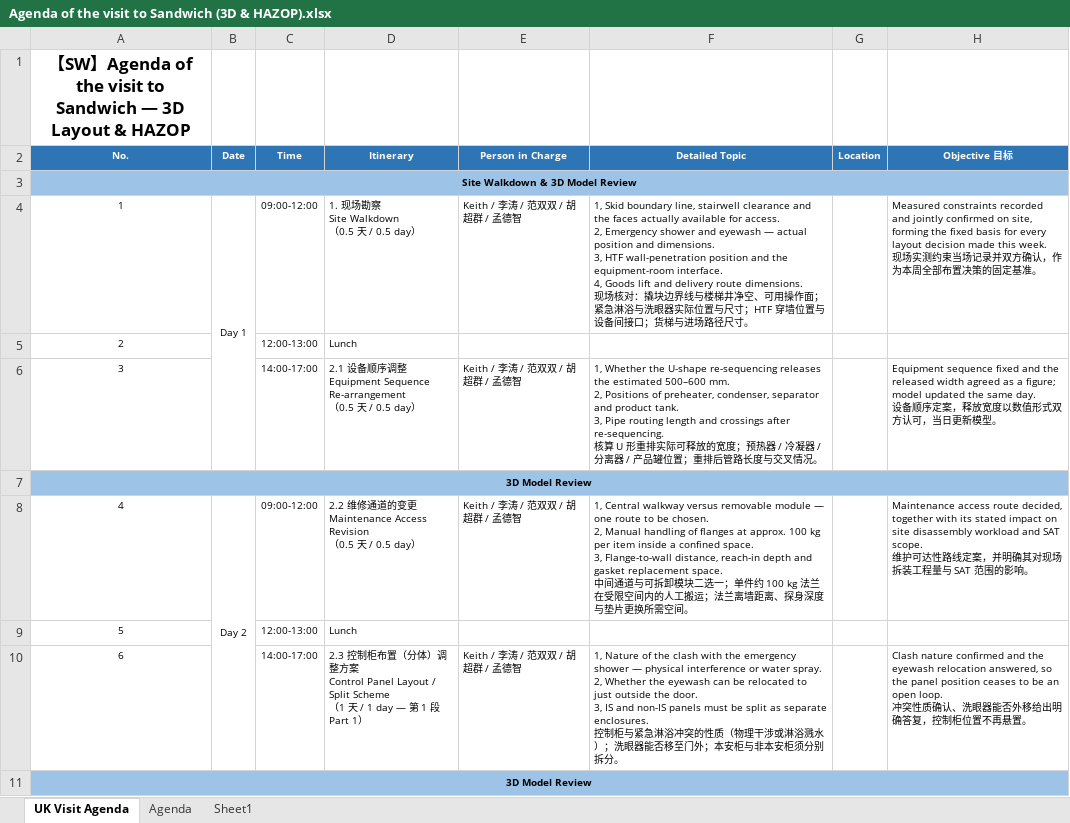
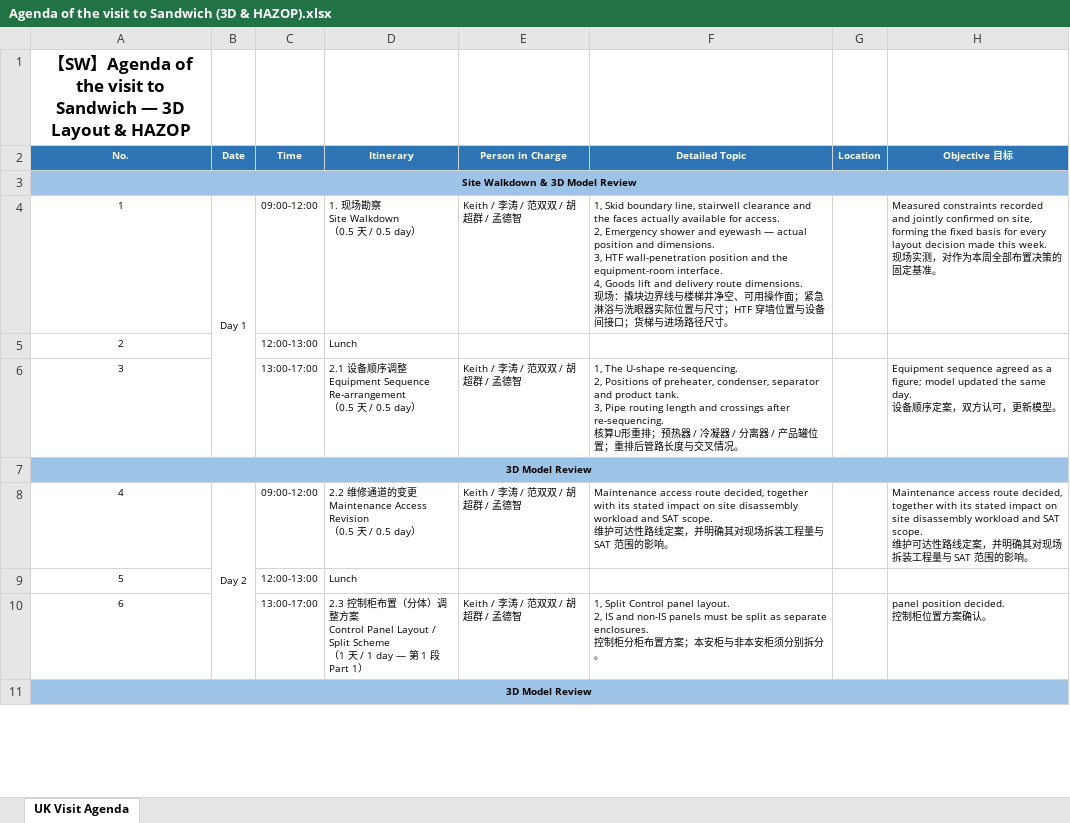
Before and after one commit to peterli0913/FlowHydro, an Excel workbook: Agenda of the visit to Sandwich (3D & HAZOP).xlsx, sheet UK Visit Agenda, drawn as a sheet; only a part is shown; values as stored, in another font and other column widths than the file's, no borders; ↵ is a line break in a cell; the diff covers the shown part only; the diff names each change by its address in the sheet, - before the commit and + after, or states it on an @@ line.

```diff
--- a/Agenda of the visit to Sandwich (3D & HAZOP).xlsx (sheet UK Visit Agenda)
+++ b/Agenda of the visit to Sandwich (3D & HAZOP).xlsx (sheet UK Visit Agenda)
-sheet tab: Agenda
-sheet tab: Sheet1
-F4 (Detailed Topic): …现场核对：撬…
+F4 (Detailed Topic): …现场：撬…
-H4 (Objective 目标): …实测约束当场记录并双方确认，作为…
+H4 (Objective 目标): …实测，对作为…
-C6 (Time): 14:00-17:00
+C6 (Time): 13:00-17:00
-F6 (Detailed Topic): 1, Whether the U-shape re-sequencing releases the estimated 500–600 mm. ↵ 2, Positions of preheater, condenser, separator and product tank. ↵ 3, Pipe routing length and crossings after re-sequencing. ↵ 核算 U 形重排实际可释放的宽度；预…
+F6 (Detailed Topic): 1, The U-shape re-sequencing. ↵ 2, Positions of preheater, condenser, separator and product tank. ↵ 3, Pipe routing length and crossings after re-sequencing. ↵ 核算U形重排；预…
-H6 (Objective 目标): Equipment sequence fixed and the released width agreed as a figure; model updated the same day. ↵ 设备顺序定案，释放宽度以数值形式双方认可，当日更新…
+H6 (Objective 目标): Equipment sequence agreed as a figure; model updated the same day. ↵ 设备顺序定案，双方认可，更新…
-F8 (Detailed Topic): 1, Central walkway versus removable module — one route to be chosen. ↵ 2, Manual handling of flanges at approx. 100 kg per item inside a confined space. ↵ 3, Flange-to-wall distance, reach-in depth and gasket replacement space. ↵ 中间通道与可拆卸模块二选一；单件约 100 kg 法兰在受限空间内的人工搬运；法兰离墙距离、探身深度与垫片更换所需空间。
+F8 (Detailed Topic): Maintenance access route decided, together with its stated impact on site disassembly workload and SAT scope. ↵ 维护可达性路线定案，并明确其对现场拆装工程量与 SAT 范围的影响。
-C10 (Time): 14:00-17:00
+C10 (Time): 13:00-17:00
-F10 (Detailed Topic): 1, Nature of the clash with the emergency shower — physical interference or water spray. ↵ 2, Whether the eyewash can be relocated to just outside the door. ↵ 3, IS and non-IS panels must be split as separate enclosures. ↵ 控制柜与紧急淋浴冲突的性质（物理干涉或淋浴溅水）；洗眼器能否移至门外；本…
+F10 (Detailed Topic): 1, Split Control panel layout. ↵ 2, IS and non-IS panels must be split as separate enclosures. ↵ 控制柜分柜布置方案；本…
-H10 (Objective 目标): Clash nature confirmed and the eyewash relocation answered, so the panel position ceases to be an open loop. ↵ 冲突性质确认、洗眼器能否外移给出明确答复，控制柜位置不再悬置。
+H10 (Objective 目标): panel position decided. ↵ 控制柜位置方案确认。
```
Also changed, not shown: 6 removed rows, 14 edited cells and merged cells elsewhere in this sheet.
